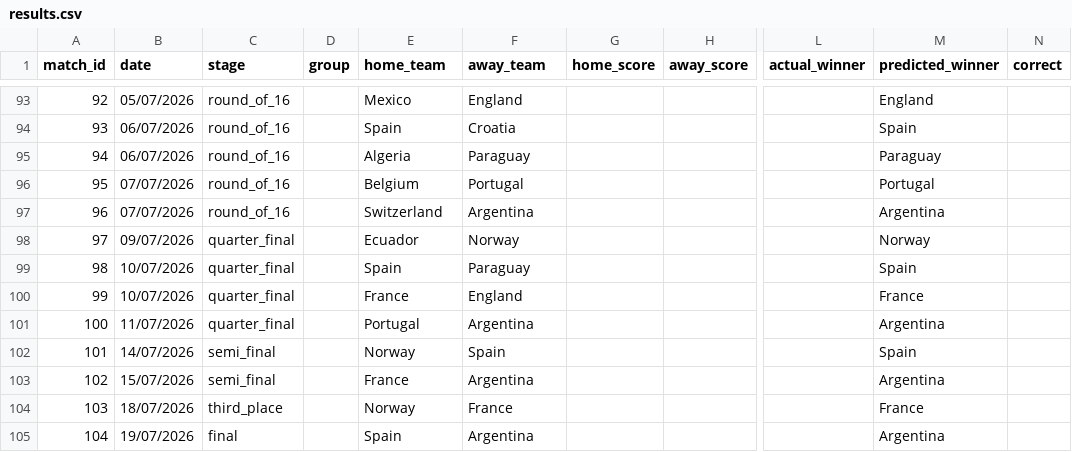
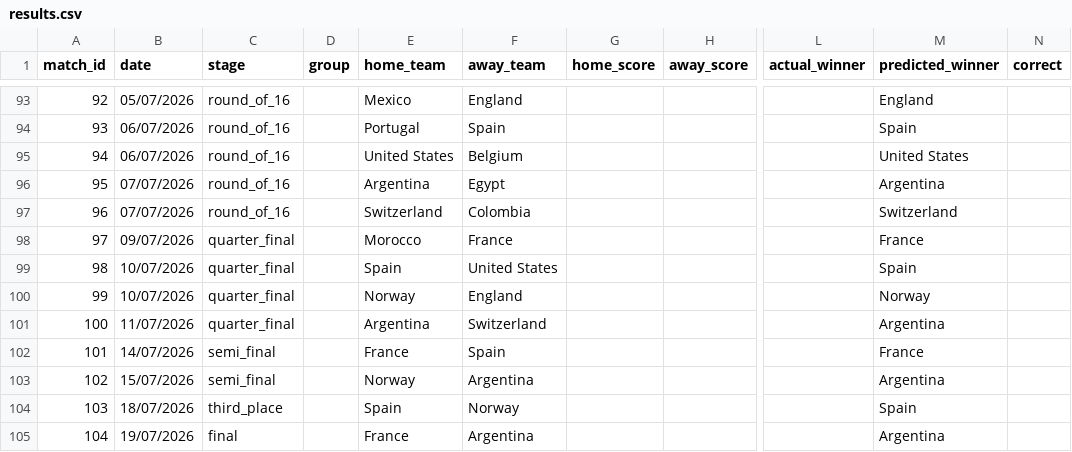
Before and after one commit to Speakful/wc2026-predictor, a CSV file: data/processed/results.csv, drawn as a sheet; only a part is shown, gaps mark what is left out; the diff covers the shown part only; the diff names each change by its address in the sheet, - before the commit and + after, or states it on an @@ line.

```diff
--- a/data/processed/results.csv
+++ b/data/processed/results.csv
-E94 (home_team): Spain
+E94 (home_team): Portugal
-F94 (away_team): Croatia
+F94 (away_team): Spain
-E95 (home_team): Algeria
+E95 (home_team): United States
-F95 (away_team): Paraguay
+F95 (away_team): Belgium
-M95 (predicted_winner): Paraguay
+M95 (predicted_winner): United States
-E96 (home_team): Belgium
+E96 (home_team): Argentina
-F96 (away_team): Portugal
+F96 (away_team): Egypt
-M96 (predicted_winner): Portugal
+M96 (predicted_winner): Argentina
-F97 (away_team): Argentina
+F97 (away_team): Colombia
-M97 (predicted_winner): Argentina
+M97 (predicted_winner): Switzerland
-E98 (home_team): Ecuador
+E98 (home_team): Morocco
-F98 (away_team): Norway
+F98 (away_team): France
-M98 (predicted_winner): Norway
+M98 (predicted_winner): France
-F99 (away_team): Paraguay
+F99 (away_team): United States
-E100 (home_team): France
+E100 (home_team): Norway
-M100 (predicted_winner): France
+M100 (predicted_winner): Norway
-E101 (home_team): Portugal
+E101 (home_team): Argentina
-F101 (away_team): Argentina
+F101 (away_team): Switzerland
-E102 (home_team): Norway
+E102 (home_team): France
-M102 (predicted_winner): Spain
+M102 (predicted_winner): France
-E103 (home_team): France
+E103 (home_team): Norway
-E104 (home_team): Norway
+E104 (home_team): Spain
-F104 (away_team): France
+F104 (away_team): Norway
-M104 (predicted_winner): France
+M104 (predicted_winner): Spain
-E105 (home_team): Spain
+E105 (home_team): France
```
Also changed, not shown: 71 edited cells elsewhere in this file, data/processed/df_bracket_positions.csv, data/processed/df_simulation_log.csv, 2 other files.
